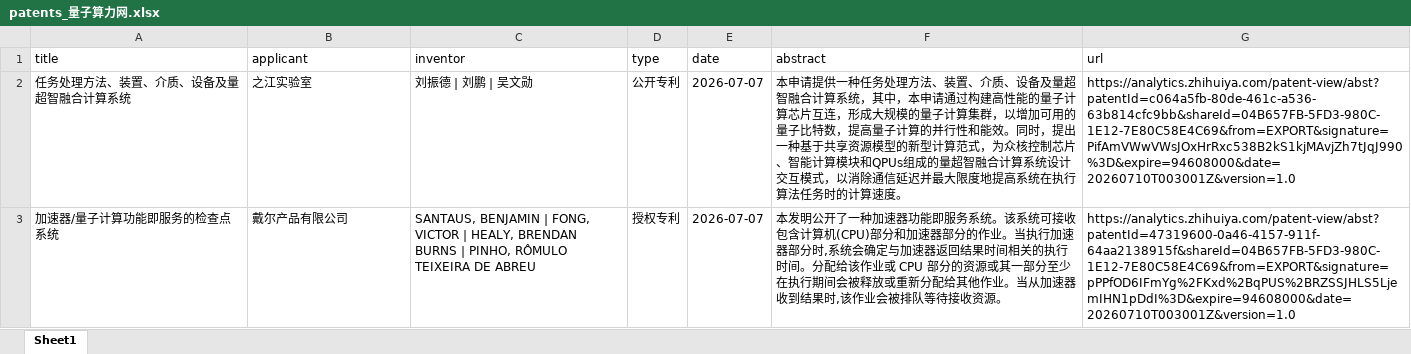
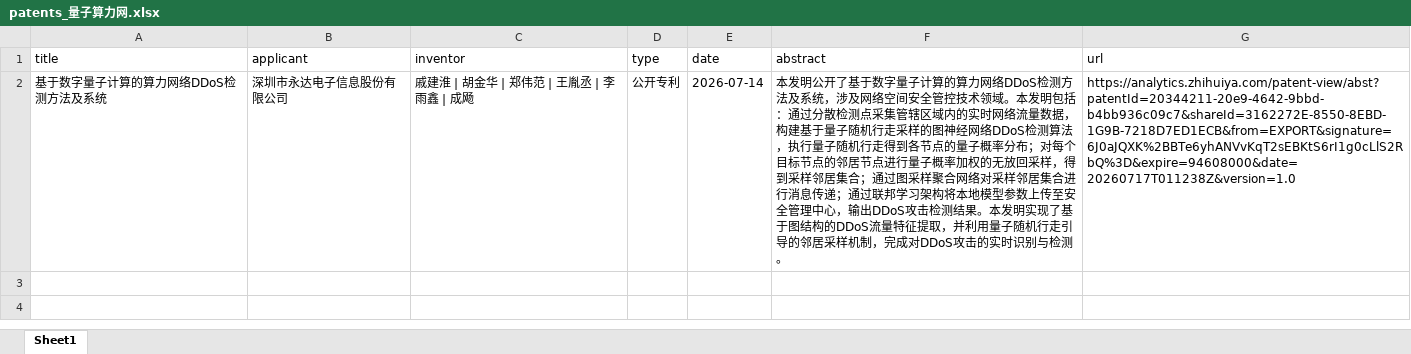
Before and after one commit to JZ407/quantum-intelligence-platform, an Excel workbook: weekly_temp/patents_量子算力网.xlsx, sheet Sheet1, drawn as a sheet; values as stored, in another font and other column widths than the file's, no borders; removed rows and columns are numbered as before the commit, all else as after; the diff names each change by its address in the sheet, - before the commit and + after, or states it on an @@ line.

```diff
--- a/weekly_temp/patents_量子算力网.xlsx (sheet Sheet1)
+++ b/weekly_temp/patents_量子算力网.xlsx (sheet Sheet1)
-row 2: 任务处理方法、装置、介质、设备及量超智融合计算系统 | 之江实验室 | 刘振德 | 刘鹏 | 吴文勋 | 公开专利 | 2026-07-07 | 本申请提供一种任务处理方法、装置、介质、设备及量超智融合计算系统，其中，本申请通过构建高性能的量子计算芯片互连，形成大规模的量子计算集群，以增加可用的量子比特数，提高量子计算的并行性和能效。同时，提出一种基于共享资源模型的新型计算范式，为众核控制芯片、智能计算模块和QPUs组成的量超智融合计算系统设计交互模式，以消除通信延迟并最大限度地提高系统在执行算法任务时的计算速度。 | https://analytics.zhihuiya.com/patent-view/abst?patentId=c064a5fb-80de-461c-a536-63b814cfc9bb&shareId=04B657FB-5FD3-980C-1E12-7E80C58E4C69&from=EXPORT&signature=PifAmVWwVWsJOxHrRxc538B2kS1kjMAvjZh7tJqJ990%3D&expire=94608000&date=20260710T003001Z&version=1.0
-row 3: 加速器/量子计算功能即服务的检查点系统 | 戴尔产品有限公司 | SANTAUS, BENJAMIN | FONG, VICTOR | HEALY, BRENDAN BURNS | PINHO, RÔMULO TEIXEIRA DE ABREU | 授权专利 | 2026-07-07 | 本发明公开了一种加速器功能即服务系统。该系统可接收包含计算机(CPU)部分和加速器部分的作业。当执行加速器部分时,系统会确定与加速器返回结果时间相关的执行时间。分配给该作业或 CPU 部分的资源或其一部分至少在执行期间会被释放或重新分配给其他作业。当从加速器收到结果时,该作业会被排队等待接收资源。 | https://analytics.zhihuiya.com/patent-view/abst?patentId=47319600-0a46-4157-911f-64aa2138915f&shareId=04B657FB-5FD3-980C-1E12-7E80C58E4C69&from=EXPORT&signature=pPPfOD6IFmYg%2FKxd%2BqPUS%2BRZSSJHLS5LjemIHN1pDdI%3D&expire=94608000&date=20260710T003001Z&version=1.0
+row 2: 基于数字量子计算的算力网络DDoS检测方法及系统 | 深圳市永达电子信息股份有限公司 | 戚建淮 | 胡金华 | 郑伟范 | 王胤丞 | 李雨鑫 | 成飏 | 公开专利 | 2026-07-14 | 本发明公开了基于数字量子计算的算力网络DDoS检测方法及系统，涉及网络空间安全管控技术领域。本发明包括：通过分散检测点采集管辖区域内的实时网络流量数据，构建基于量子随机行走采样的图神经网络DDoS检测算法，执行量子随机行走得到各节点的量子概率分布；对每个目标节点的邻居节点进行量子概率加权的无放回采样，得到采样邻居集合；通过图采样聚合网络对采样邻居集合进行消息传递；通过联邦学习架构将本地模型参数上传至安全管理中心，输出DDoS攻击检测结果。本发明实现了基于图结构的DDoS流量特征提取，并利用量子随机行走引导的邻居采样机制，完成对DDoS攻击的实时识别与检测。 | https://analytics.zhihuiya.com/patent-view/abst?patentId=20344211-20e9-4642-9bbd-b4bb936c09c7&shareId=3162272E-8550-8EBD-1G9B-7218D7ED1ECB&from=EXPORT&signature=6J0aJQXK%2BBTe6yhANVvKqT2sEBKtS6rI1g0cLlS2RbQ%3D&expire=94608000&date=20260717T011238Z&version=1.0
```
Also changed, not shown: weekly_temp/patents_低温环境系统.xlsx, weekly_temp/patents_超导量子测控技术.xlsx, 9 other files.
